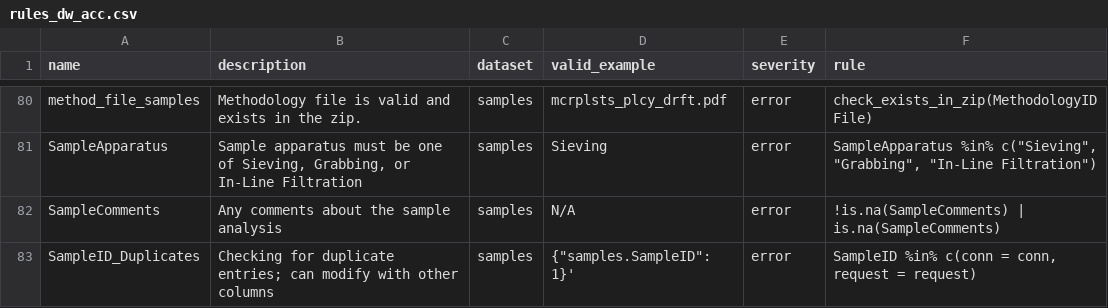
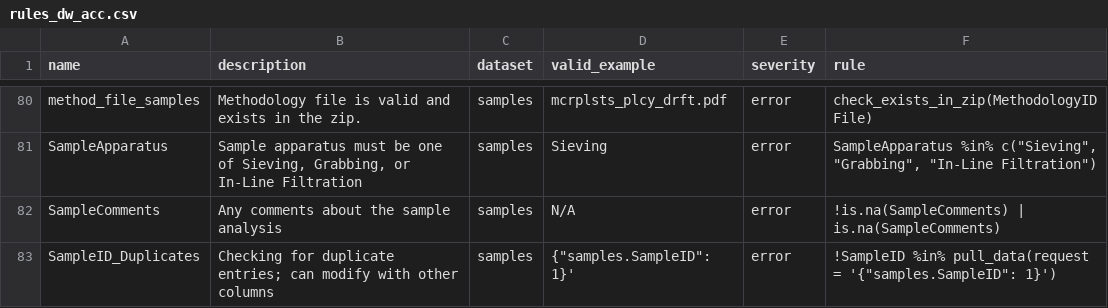
Before and after one commit to Moore-Institute-4-Plastic-Pollution-Res/One4All, a CSV file: inst/apps/validator/www/rules_dw_acc.csv, drawn as a sheet; only a part is shown, gaps mark what is left out.

```diff
--- a/inst/apps/validator/www/rules_dw_acc.csv
+++ b/inst/apps/validator/www/rules_dw_acc.csv
@@ -82,2 +82,2 @@ SampleApparatus,"Sample apparatus must be one of Sieving, Grabbing, or In-Line F
 SampleComments,Any comments about the sample analysis,samples,N/A,error,!is.na(SampleComments) | is.na(SampleComments)
-SampleID_Duplicates,Checking for duplicate entries; can modify with other columns,samples,"{""samples.SampleID"": 1}'",error,"SampleID %in% c(conn = conn, request = request)"
+SampleID_Duplicates,Checking for duplicate entries; can modify with other columns,samples,"{""samples.SampleID"": 1}'",error,"!SampleID %in% pull_data(request = '{""samples.SampleID"": 1}')"
```
Also changed, not shown: 5 other files.
